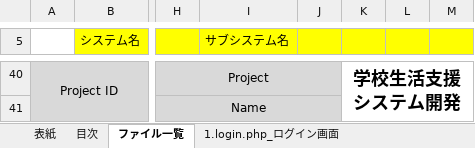
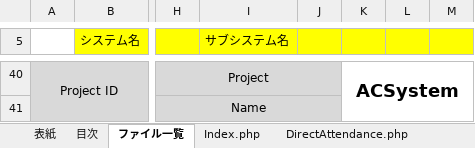
Before and after one commit to BanCards/ACSYSTEM, an Excel workbook: Tasks/04_内部設計/ACSYSTEM_内部設計.xlsx, sheet ファイル一覧, drawn as a sheet; only a part is shown, gaps mark what is left out; values as stored, in another font and other column widths than the file's, no borders; the diff covers the shown part only; the diff names each change by its address in the sheet, - before the commit and + after, or states it on an @@ line.

```diff
--- a/Tasks/04_内部設計/ACSYSTEM_内部設計.xlsx (sheet ファイル一覧)
+++ b/Tasks/04_内部設計/ACSYSTEM_内部設計.xlsx (sheet ファイル一覧)
-sheet tab: 1.login.php_ログイン画面
+sheet tab: Index.php
+sheet tab: DirectAttendance.php
-K40: 学校生活支援システム開発
+K40: ACSystem
```
Also changed, not shown: 30 added rows, 30 removed rows, 3 edited cells and merged cells elsewhere in this sheet, sheet 表紙, sheet 目次, other sheet tabs, charts or pictures, 1 other file.
